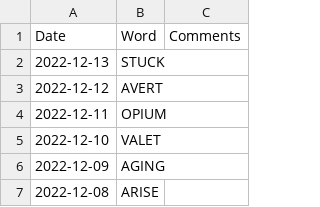
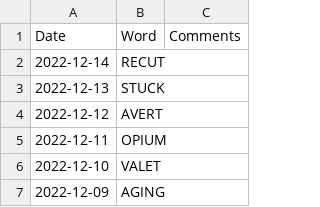
Before and after one commit to mdahlman/wordle, a CSV file: docs/_data/wordle_answers.csv, drawn as a sheet; only a part is shown; the shorter side is filled out with more unchanged rows.

Commit message:
answers through 2022-12-14

```diff
--- a/docs/_data/wordle_answers.csv
+++ b/docs/_data/wordle_answers.csv
@@ -1,2 +1,3 @@
 Date,Word,Comments
+2022-12-14,RECUT,
 2022-12-13,STUCK,
```
